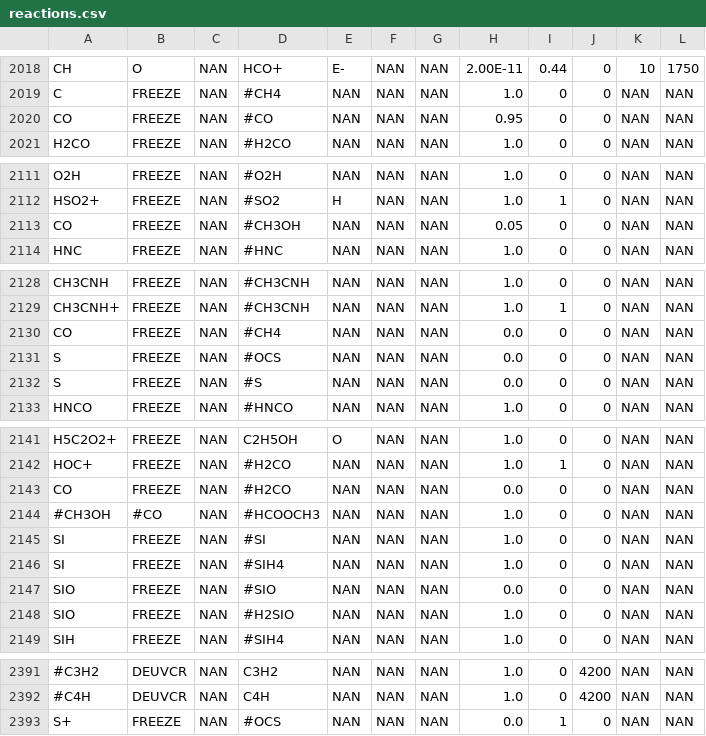
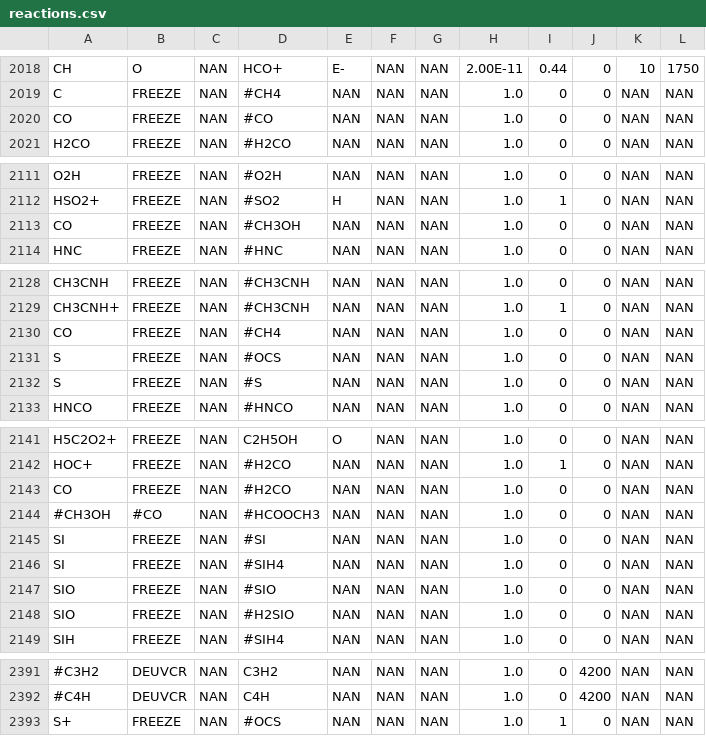
Before and after one commit to uclchem/UCLCHEM, a CSV file: reactions.csv, drawn as a sheet; only a part is shown, gaps mark what is left out; the diff names each change by its address in the sheet, - before the commit and + after, or states it on an @@ line.

```diff
--- a/reactions.csv
+++ b/reactions.csv
-H2020: 0.95
+H2020: 1.0
-H2113: 0.05
+H2113: 1.0
-H2130:H2132: 0.0
+H2130:H2132: 1.0
-H2143: 0.0
+H2143: 1.0
-H2147: 0.0
+H2147: 1.0
-H2393: 0.0
+H2393: 1.0
```
Also changed, not shown: Makerates/inputFiles/newspecies.csv, evaplists.csv, 17 other files.
